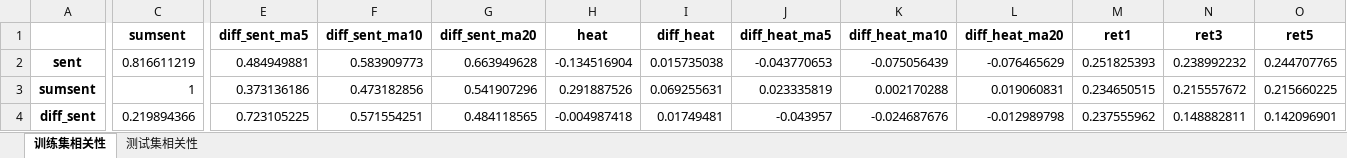
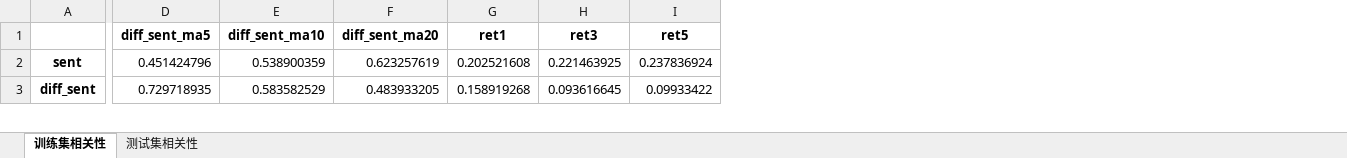
Before and after one commit to 1wy/eastMoney, an Excel workbook: ipy/alyData/相关性.xlsx, sheet 训练集相关性, drawn as a sheet; only a part is shown, gaps mark what is left out; values as stored, in another font and other column widths than the file's, no borders; removed rows and columns are numbered as before the commit, all else as after; rows hold the shown columns only; the diff covers the shown part only; the diff names each change by its address in the sheet, - before the commit and + after, or states it on an @@ line.

```diff
--- a/ipy/alyData/相关性.xlsx (sheet 训练集相关性)
+++ b/ipy/alyData/相关性.xlsx (sheet 训练集相关性)
-column C (sumsent), row 2: 0.816611219; row 4: 0.219894366
-column H (heat), row 2: -0.134516904; row 4: -0.004987418
-column I (diff_heat), row 2: 0.015735038; row 4: 0.01749481
-column J (diff_heat_ma5), row 2: -0.043770653; row 4: -0.043957
-column K (diff_heat_ma10), row 2: -0.075056439; row 4: -0.024687676
-column L (diff_heat_ma20), row 2: -0.076465629; row 4: -0.012989798
-D2 (diff_sent_ma5): 0.484949881
+D2 (diff_sent_ma5): 0.451424796
-E2 (diff_sent_ma10): 0.583909773
+E2 (diff_sent_ma10): 0.538900359
-F2 (diff_sent_ma20): 0.663949628
+F2 (diff_sent_ma20): 0.623257619
-G2 (ret1): 0.251825393
+G2 (ret1): 0.202521608
-H2 (ret3): 0.238992232
+H2 (ret3): 0.221463925
-I2 (ret5): 0.244707765
+I2 (ret5): 0.237836924
-row 3: sumsent | 1 | 0.373136186 | 0.473182856 | 0.541907296 | 0.291887526 | 0.069255631 | 0.023335819 | 0.002170288 | 0.019060831 | 0.234650515 | 0.215557672 | 0.215660225
-D3 (diff_sent_ma5): 0.723105225
+D3 (diff_sent_ma5): 0.729718935
-E3 (diff_sent_ma10): 0.571554251
+E3 (diff_sent_ma10): 0.583582529
-F3 (diff_sent_ma20): 0.484118565
+F3 (diff_sent_ma20): 0.483933205
-G3 (ret1): 0.237555962
+G3 (ret1): 0.158919268
-H3 (ret3): 0.148882811
+H3 (ret3): 0.093616645
-I3 (ret5): 0.142096901
+I3 (ret5): 0.09933422
```
Also changed, not shown: 5 removed rows and 58 edited cells elsewhere in this sheet, sheet 测试集相关性, ipy/alyData/情绪指标序列.xlsx, ipy/alyData/显著性.xlsx, 22 other files.
